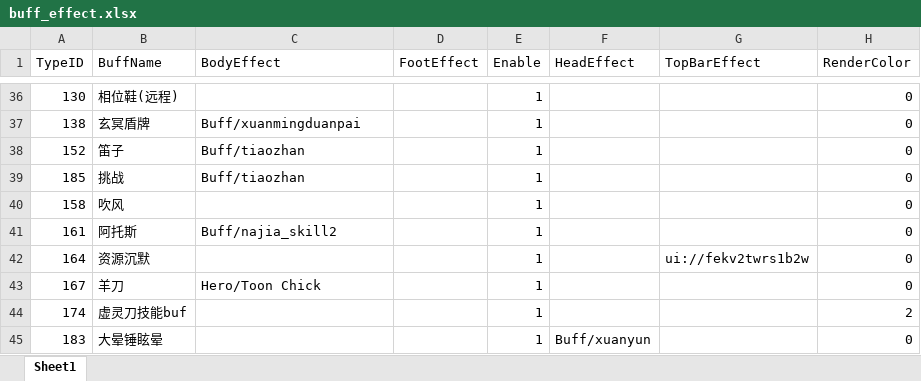
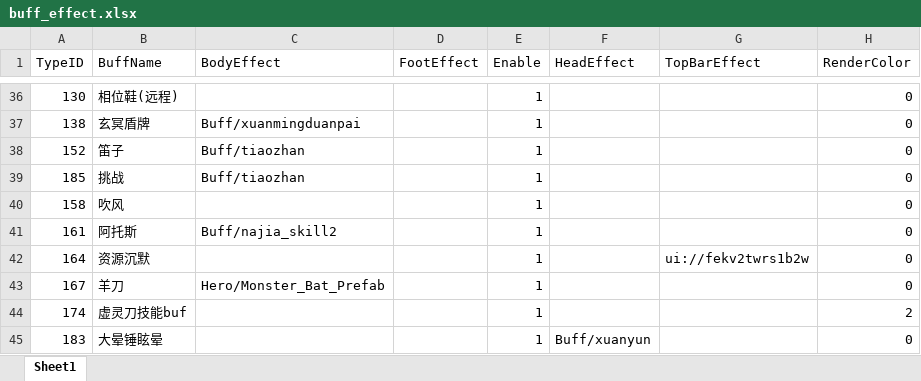
Before and after one commit to chenyang6534/dotanet_client, an Excel workbook: Excel/buff_effect.xlsx, sheet Sheet1, drawn as a sheet; only a part is shown, gaps mark what is left out; values as stored, in another font and other column widths than the file's, no borders; the diff names each change by its address in the sheet, - before the commit and + after, or states it on an @@ line.

```diff
--- a/Excel/buff_effect.xlsx (sheet Sheet1)
+++ b/Excel/buff_effect.xlsx (sheet Sheet1)
-C43 (BodyEffect): Hero/Toon Chick
+C43 (BodyEffect): Hero/Monster_Bat_Prefab
```
Also changed, not shown: Excel/noticewords.xlsx.
